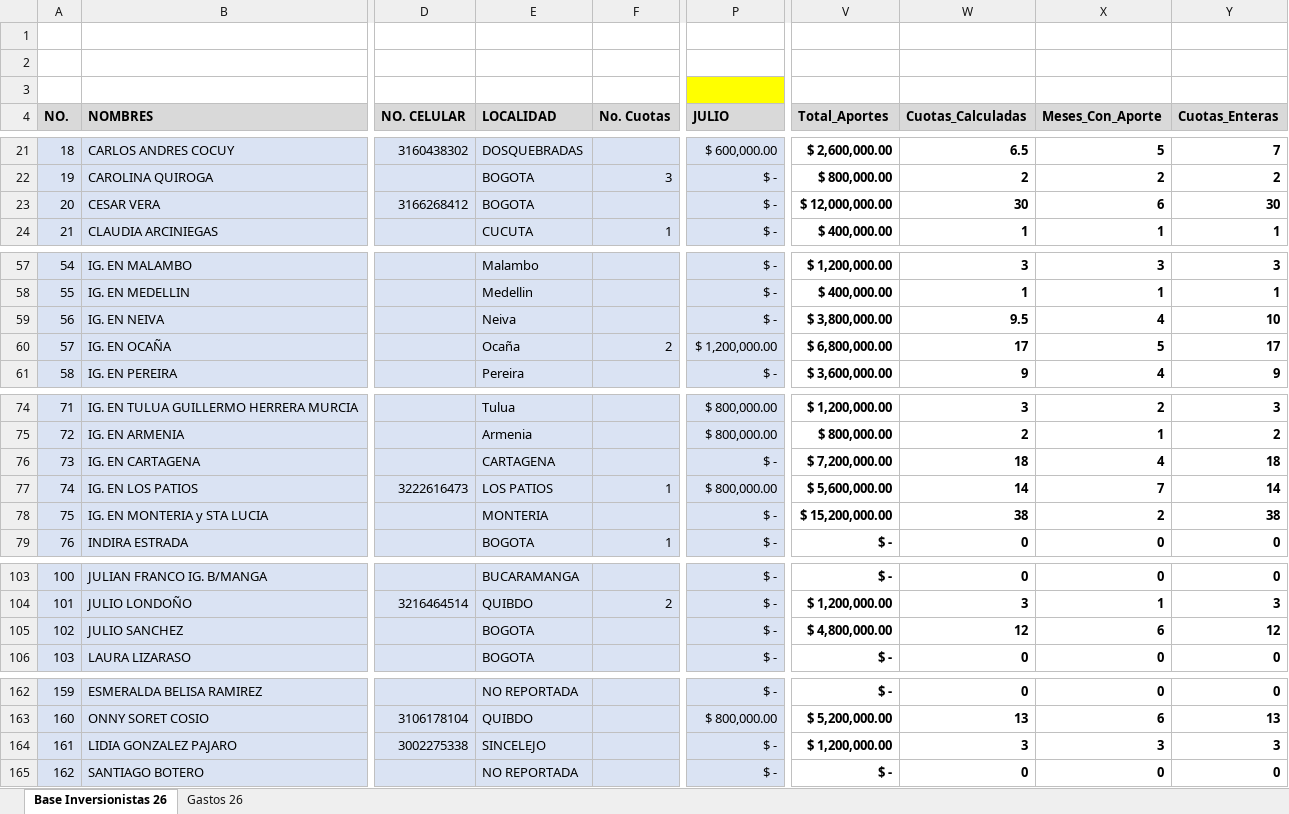
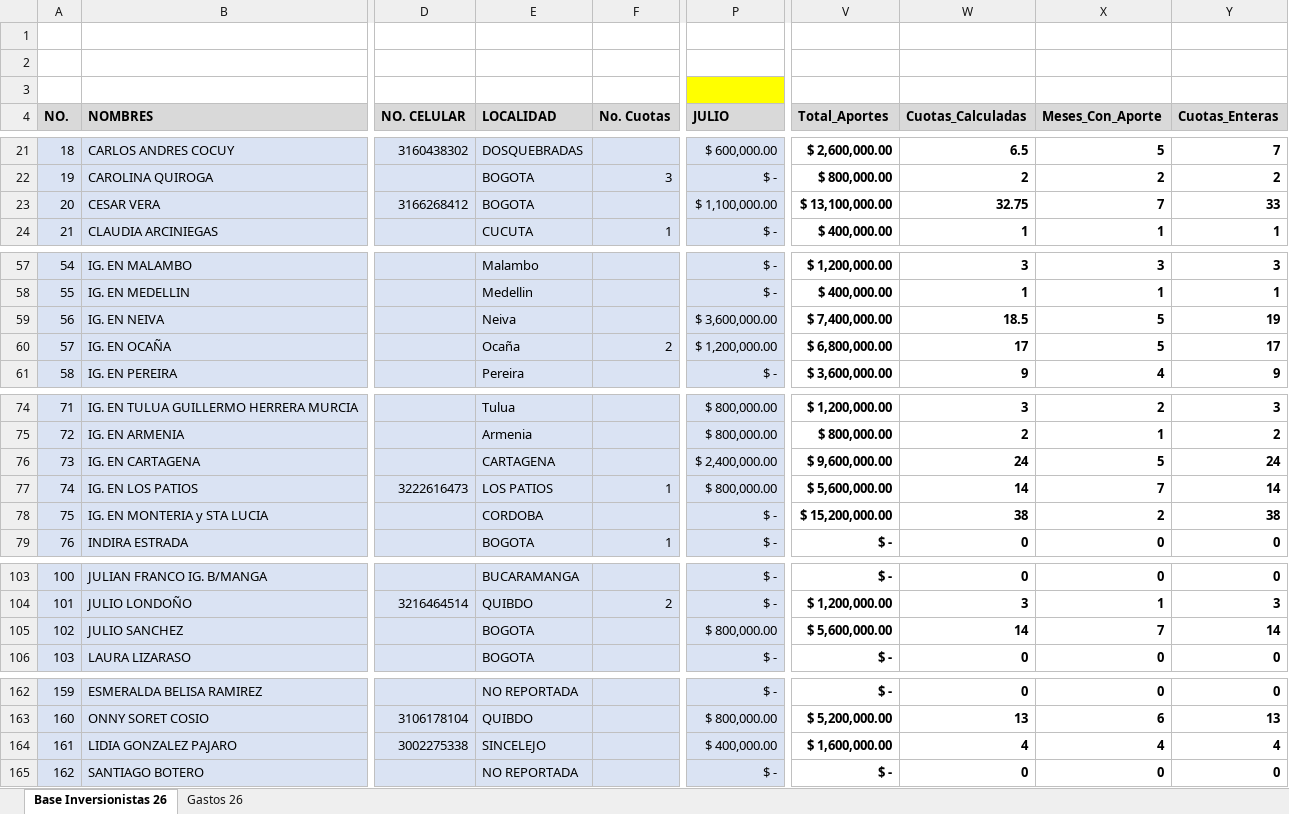
Before and after one commit to damies26-ops/mapa-colombia, an Excel workbook: inversionistas-del-reino-colombia/data/dashboard.xlsx, sheet Base Inversionistas 26, drawn as a sheet; only a part is shown, gaps mark what is left out; values as stored, in another font and other column widths than the file's, no borders; the diff covers the shown part only; the diff names each change by its address in the sheet, - before the commit and + after, or states it on an @@ line.

```diff
--- a/inversionistas-del-reino-colombia/data/dashboard.xlsx (sheet Base Inversionistas 26)
+++ b/inversionistas-del-reino-colombia/data/dashboard.xlsx (sheet Base Inversionistas 26)
-P23 (JULIO): $ -
+P23 (JULIO): $ 1,100,000.00
-V23 (Total_Aportes): $ 12,000,000.00
+V23 (Total_Aportes): $ 13,100,000.00
-W23 (Cuotas_Calculadas): 30
+W23 (Cuotas_Calculadas): 32.75
-X23 (Meses_Con_Aporte): 6
+X23 (Meses_Con_Aporte): 7
-Y23 (Cuotas_Enteras): 30
+Y23 (Cuotas_Enteras): 33
-P59 (JULIO): $ -
+P59 (JULIO): $ 3,600,000.00
-V59 (Total_Aportes): $ 3,800,000.00
+V59 (Total_Aportes): $ 7,400,000.00
-W59 (Cuotas_Calculadas): 9.5
+W59 (Cuotas_Calculadas): 18.5
-X59 (Meses_Con_Aporte): 4
+X59 (Meses_Con_Aporte): 5
-Y59 (Cuotas_Enteras): 10
+Y59 (Cuotas_Enteras): 19
-P76 (JULIO): $ -
+P76 (JULIO): $ 2,400,000.00
-V76 (Total_Aportes): $ 7,200,000.00
+V76 (Total_Aportes): $ 9,600,000.00
-W76 (Cuotas_Calculadas): 18
+W76 (Cuotas_Calculadas): 24
-X76 (Meses_Con_Aporte): 4
+X76 (Meses_Con_Aporte): 5
-Y76 (Cuotas_Enteras): 18
+Y76 (Cuotas_Enteras): 24
-E78 (LOCALIDAD): MONTERIA
+E78 (LOCALIDAD): CORDOBA
-P105 (JULIO): $ -
+P105 (JULIO): $ 800,000.00
-V105 (Total_Aportes): $ 4,800,000.00
+V105 (Total_Aportes): $ 5,600,000.00
-W105 (Cuotas_Calculadas): 12
+W105 (Cuotas_Calculadas): 14
-X105 (Meses_Con_Aporte): 6
+X105 (Meses_Con_Aporte): 7
-Y105 (Cuotas_Enteras): 12
+Y105 (Cuotas_Enteras): 14
-P164 (JULIO): $ -
+P164 (JULIO): $ 400,000.00
-V164 (Total_Aportes): $ 1,200,000.00
+V164 (Total_Aportes): $ 1,600,000.00
-W164 (Cuotas_Calculadas): 3
+W164 (Cuotas_Calculadas): 4
-X164 (Meses_Con_Aporte): 3
+X164 (Meses_Con_Aporte): 4
-Y164 (Cuotas_Enteras): 3
+Y164 (Cuotas_Enteras): 4
```
Also changed, not shown: 59 edited cells elsewhere in this sheet.
